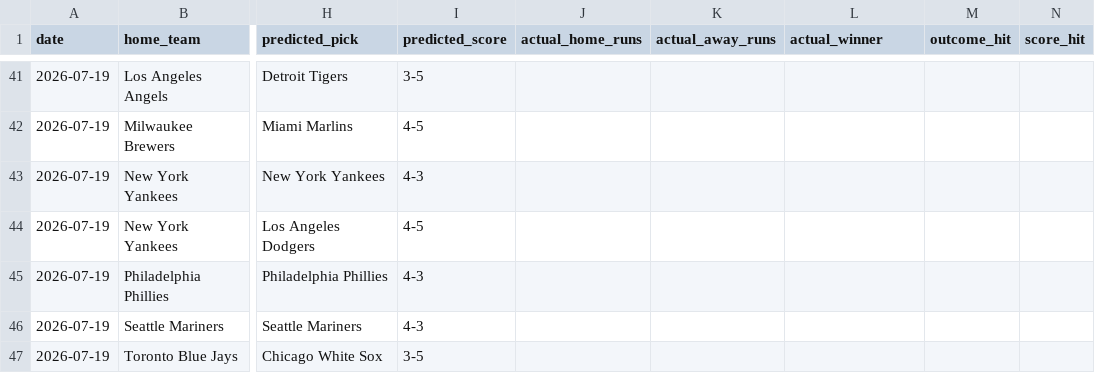
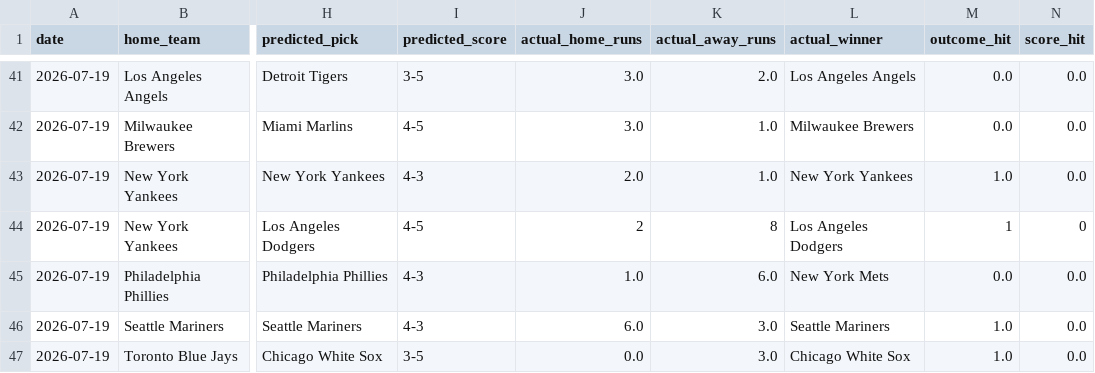
Before and after one commit to Carlosgjr08/mlb-2026-predictor, a CSV file: data/mlb_predictions_log.csv, drawn as a sheet; only a part is shown, gaps mark what is left out; the diff covers the shown part only; the diff names each change by its address in the sheet, - before the commit and + after, or states it on an @@ line.

```diff
--- a/data/mlb_predictions_log.csv
+++ b/data/mlb_predictions_log.csv
-J41:J42 (actual_home_runs): (empty)
+J41:J42 (actual_home_runs): 3.0
-K41 (actual_away_runs): (empty)
+K41 (actual_away_runs): 2.0
-L41 (actual_winner): (empty)
+L41 (actual_winner): Los Angeles Angels
-M41:M42 (outcome_hit): (empty)
+M41:M42 (outcome_hit): 0.0
-N41:N43 (score_hit): (empty)
+N41:N43 (score_hit): 0.0
-K42:K43 (actual_away_runs): (empty)
+K42:K43 (actual_away_runs): 1.0
-L42 (actual_winner): (empty)
+L42 (actual_winner): Milwaukee Brewers
-J43 (actual_home_runs): (empty)
+J43 (actual_home_runs): 2.0
-L43 (actual_winner): (empty)
+L43 (actual_winner): New York Yankees
-M43 (outcome_hit): (empty)
+M43 (outcome_hit): 1.0
-J44 (actual_home_runs): (empty)
+J44 (actual_home_runs): 2
-K44 (actual_away_runs): (empty)
+K44 (actual_away_runs): 8
-L44 (actual_winner): (empty)
+L44 (actual_winner): Los Angeles Dodgers
-M44 (outcome_hit): (empty)
+M44 (outcome_hit): 1
-N44 (score_hit): (empty)
+N44 (score_hit): 0
-J45 (actual_home_runs): (empty)
+J45 (actual_home_runs): 1.0
-K45 (actual_away_runs): (empty)
+K45 (actual_away_runs): 6.0
-L45 (actual_winner): (empty)
+L45 (actual_winner): New York Mets
-M45 (outcome_hit): (empty)
+M45 (outcome_hit): 0.0
-N45:N47 (score_hit): (empty)
+N45:N47 (score_hit): 0.0
-J46 (actual_home_runs): (empty)
+J46 (actual_home_runs): 6.0
-K46:K47 (actual_away_runs): (empty)
+K46:K47 (actual_away_runs): 3.0
-L46 (actual_winner): (empty)
+L46 (actual_winner): Seattle Mariners
-M46:M47 (outcome_hit): (empty)
+M46:M47 (outcome_hit): 1.0
-J47 (actual_home_runs): (empty)
+J47 (actual_home_runs): 0.0
-L47 (actual_winner): (empty)
+L47 (actual_winner): Chicago White Sox
```
Also changed, not shown: 45 edited cells elsewhere in this file, 1 other file.
